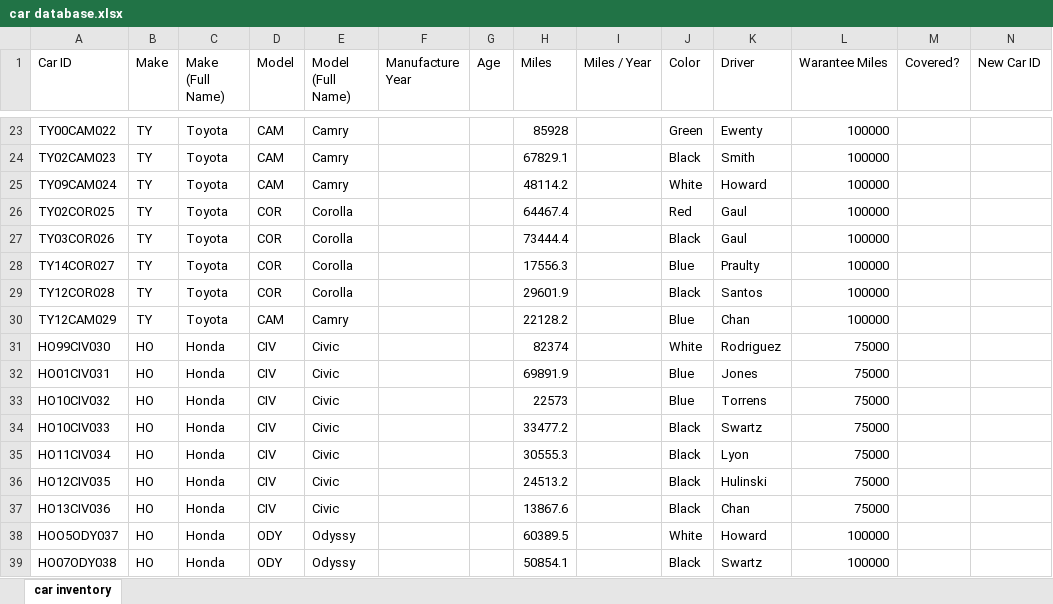
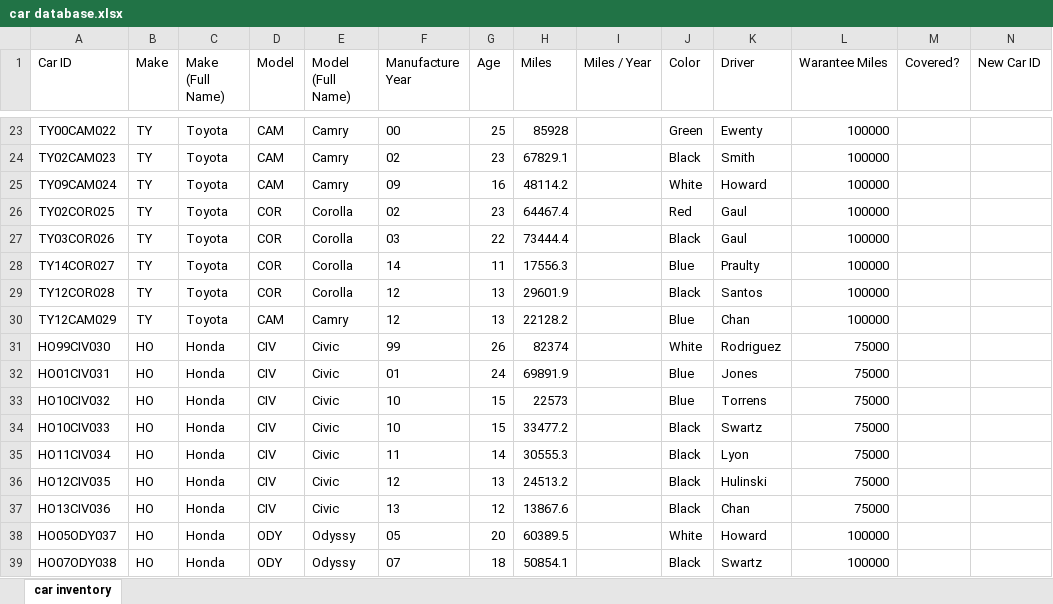
Before and after one commit to mikechikwanda/mikechikwanda, an Excel workbook: excel/car_database/car database.xlsx, sheet car inventory, drawn as a sheet; only a part is shown, gaps mark what is left out; values as stored, in another font and other column widths than the file's, no borders; the diff covers the shown part only; the diff names each change by its address in the sheet, - before the commit and + after, or states it on an @@ line.

Commit message:
computed for year and car age

```diff
--- a/excel/car_database/car database.xlsx (sheet car inventory)
+++ b/excel/car_database/car database.xlsx (sheet car inventory)
-F23 (Manufacture Year): (empty)
+F23 (Manufacture Year): 00
-G23 (Age): (empty)
+G23 (Age): 25
-F24 (Manufacture Year): (empty)
+F24 (Manufacture Year): 02
-G24 (Age): (empty)
+G24 (Age): 23
-F25 (Manufacture Year): (empty)
+F25 (Manufacture Year): 09
-G25 (Age): (empty)
+G25 (Age): 16
-F26 (Manufacture Year): (empty)
+F26 (Manufacture Year): 02
-G26 (Age): (empty)
+G26 (Age): 23
-F27 (Manufacture Year): (empty)
+F27 (Manufacture Year): 03
-G27 (Age): (empty)
+G27 (Age): 22
-F28 (Manufacture Year): (empty)
+F28 (Manufacture Year): 14
-G28 (Age): (empty)
+G28 (Age): 11
-F29:F30 (Manufacture Year): (empty)
+F29:F30 (Manufacture Year): 12
-G29:G30 (Age): (empty)
+G29:G30 (Age): 13
-F31 (Manufacture Year): (empty)
+F31 (Manufacture Year): 99
-G31 (Age): (empty)
+G31 (Age): 26
-F32 (Manufacture Year): (empty)
+F32 (Manufacture Year): 01
-G32 (Age): (empty)
+G32 (Age): 24
-F33:F34 (Manufacture Year): (empty)
+F33:F34 (Manufacture Year): 10
-G33:G34 (Age): (empty)
+G33:G34 (Age): 15
-F35 (Manufacture Year): (empty)
+F35 (Manufacture Year): 11
-G35 (Age): (empty)
+G35 (Age): 14
-F36 (Manufacture Year): (empty)
+F36 (Manufacture Year): 12
-G36 (Age): (empty)
+G36 (Age): 13
-F37 (Manufacture Year): (empty)
+F37 (Manufacture Year): 13
-G37 (Age): (empty)
+G37 (Age): 12
-A38 (Car ID): HOO5ODY037
+A38 (Car ID): HO05ODY037
-F38 (Manufacture Year): (empty)
+F38 (Manufacture Year): 05
-G38 (Age): (empty)
+G38 (Age): 20
-F39 (Manufacture Year): (empty)
+F39 (Manufacture Year): 07
-G39 (Age): (empty)
+G39 (Age): 18
```
Also changed, not shown: 72 edited cells elsewhere in this sheet.
